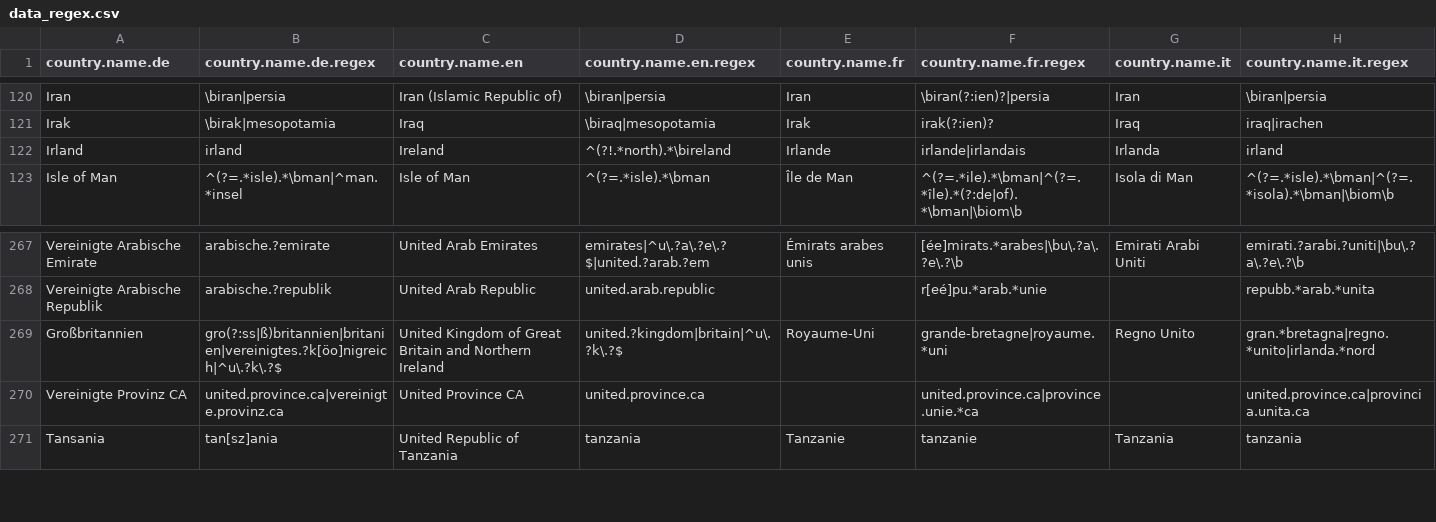
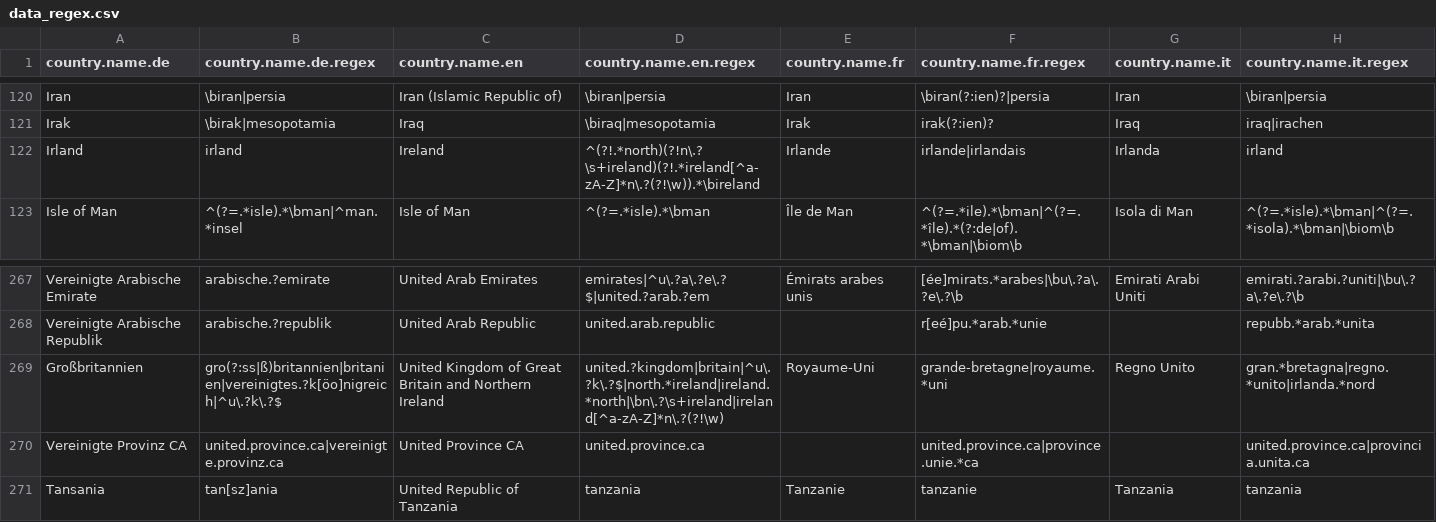
Before and after one commit to vincentarelbundock/countrycode, a CSV file: dictionary/data_regex.csv, drawn as a sheet; only a part is shown, gaps mark what is left out.

Commit message:
ireland regex

```diff
--- a/dictionary/data_regex.csv
+++ b/dictionary/data_regex.csv
@@ -121,3 +121,3 @@ Iran,\biran|persia,Iran (Islamic Republic of),\biran|persia,Iran,\biran(?:ien)?|
 Irak,\birak|mesopotamia,Iraq,\biraq|mesopotamia,Irak,irak(?:ien)?,Iraq,iraq|irachen
-Irland,irland,Ireland,^(?!.*north).*\bireland,Irlande,irlande|irlandais,Irlanda,irland
+Irland,irland,Ireland,^(?!.*north)(?!n\.?\s+ireland)(?!.*ireland[^a-zA-Z]*n\.?(?!\w)).*\bireland,Irlande,irlande|irlandais,Irlanda,irland
 Isle of Man,^(?=.*isle).*\bman|^man.*insel,Isle of Man,^(?=.*isle).*\bman,Île de Man,^(?=.*ile).*\bman|^(?=.*île).*(?:de|of).*\bman|\biom\b,Isola di Man,^(?=.*isle).*\bman|^(?=.*isola).*\bman|\biom\b
@@ -268,3 +268,3 @@ Vereinigte Arabische Emirate,arabische.?emirate,United Arab Emirates,emirates|^u
 Vereinigte Arabische Republik,arabische.?republik,United Arab Republic,united.arab.republic,,r[eé]pu.*arab.*unie,,repubb.*arab.*unita
-Großbritannien,gro(?:ss|ß)britannien|britanien|vereinigtes.?k[öo]nigreich|^u\.?k\.?$,United Kingdom of Great Britain and Northern Ireland,united.?kingdom|britain|^u\.?k\.?$,Royaume-Uni,grande-bretagne|royaume.*uni,Regno Unito,gran.*bretagna|regno.*unito|irlanda.*nord
+Großbritannien,gro(?:ss|ß)britannien|britanien|vereinigtes.?k[öo]nigreich|^u\.?k\.?$,United Kingdom of Great Britain and Northern Ireland,united.?kingdom|britain|^u\.?k\.?$|north.*ireland|ireland.*north|\bn\.?\s+ireland|ireland[^a-zA-Z]*n\.?(?!\w),Royaume-Uni,grande-bretagne|royaume.*uni,Regno Unito,gran.*bretagna|regno.*unito|irlanda.*nord
 Vereinigte Provinz CA,united.province.ca|vereinigte.provinz.ca,United Province CA,united.province.ca,,united.province.ca|province.unie.*ca,,united.province.ca|provincia.unita.ca
```
Also changed, not shown: 3 other files.
